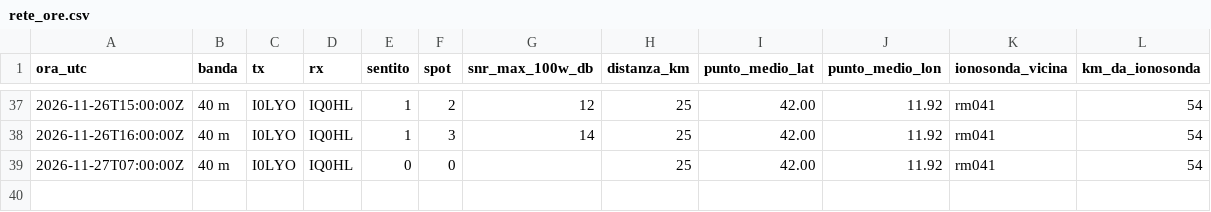
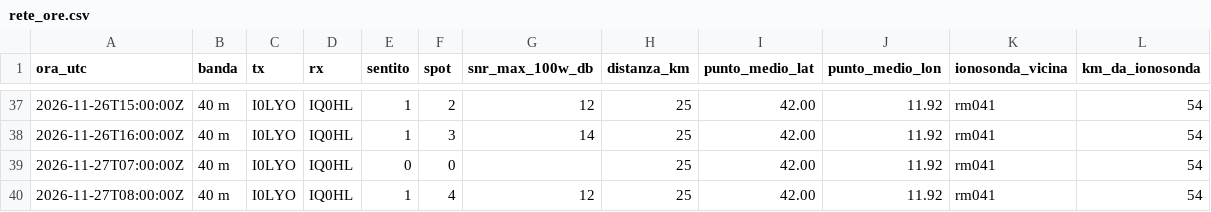
Before and after one commit to altolazio/propagazione_HF, a CSV file: 2026-11/rete_ore.csv, drawn as a sheet; only a part is shown, gaps mark what is left out.

```diff
--- a/2026-11/rete_ore.csv
+++ b/2026-11/rete_ore.csv
@@ -39 +39,2 @@ ora_utc,banda,tx,rx,sentito,spot,snr_max_100w_db,distanza_km,punto_medio_lat,pun
 2026-11-27T07:00:00Z,40 m,I0LYO,IQ0HL,0,0,,25,42.00,11.92,rm041,54
+2026-11-27T08:00:00Z,40 m,I0LYO,IQ0HL,1,4,12,25,42.00,11.92,rm041,54
```
Also changed, not shown: 2026-11/bande.csv, 2026-11/cluster_spot.csv, 7 other files.
